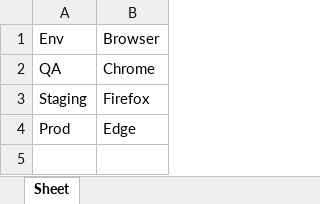
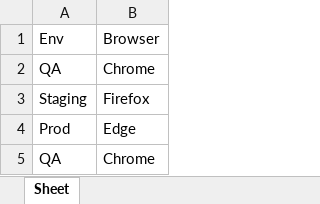
Before and after one commit to PritiKakadeIndexnine/gitactionsdemo, an Excel workbook: testing_combination.xlsx, sheet Sheet, drawn as a sheet; values as stored, in another font and other column widths than the file's, no borders; the diff names each change by its address in the sheet, - before the commit and + after, or states it on an @@ line.

```diff
--- a/testing_combination.xlsx (sheet Sheet)
+++ b/testing_combination.xlsx (sheet Sheet)
+row 5: QA | Chrome
```
Also changed, not shown: 6 other files.
